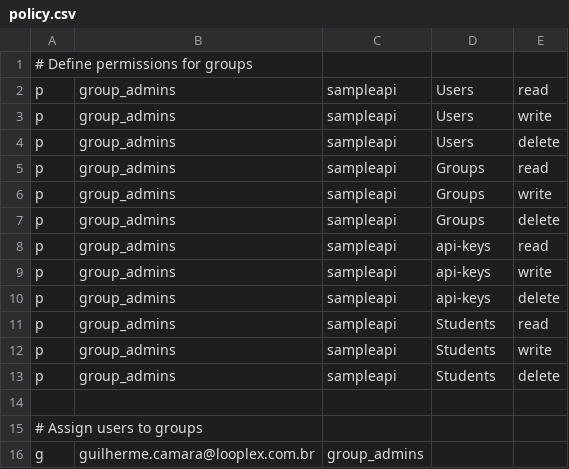
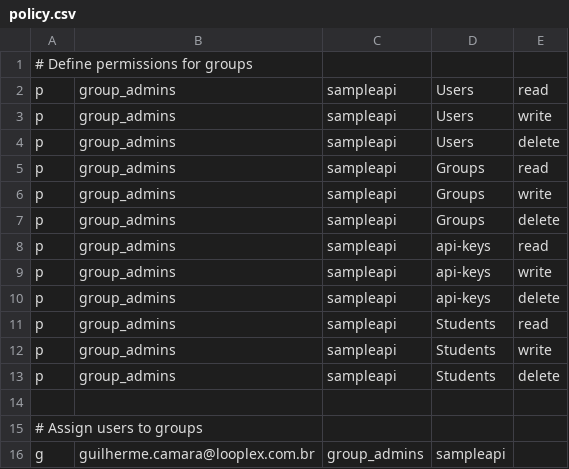
Before and after one commit to looplex-osi/sample-api-dotnet, a CSV file: src/Looplex.DotNet.Samples.WebAPI/policy.csv, drawn as a sheet.

```diff
--- a/src/Looplex.DotNet.Samples.WebAPI/policy.csv
+++ b/src/Looplex.DotNet.Samples.WebAPI/policy.csv
@@ -15,2 +15,2 @@ p, group_admins, sampleapi, Students, delete
 # Assign users to groups
-g, guilherme.camara@looplex.com.br, group_admins
+g, guilherme.camara@looplex.com.br, group_admins, sampleapi
```
Also changed, not shown: 12 other files.
